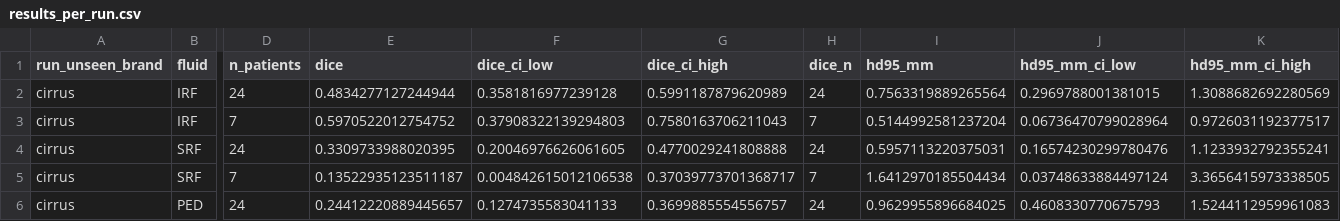
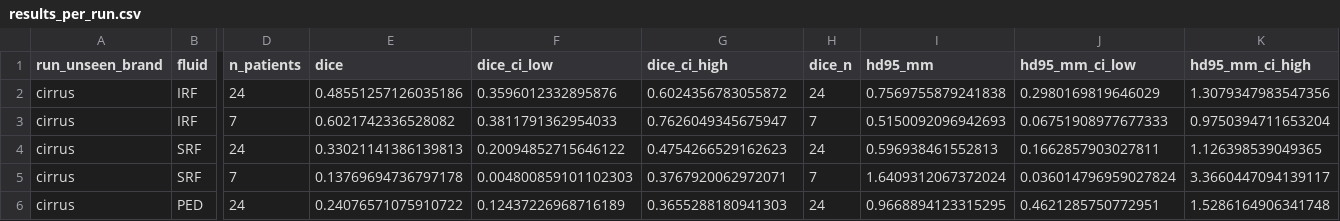
Before and after one commit to Anurag-YadavIIH/retinal-oct-fluid-segmentation, a CSV file: site/data/results_per_run.csv, drawn as a sheet; only a part is shown, gaps mark what is left out; the diff covers the shown part only; the diff names each change by its address in the sheet, - before the commit and + after, or states it on an @@ line.

```diff
--- a/site/data/results_per_run.csv
+++ b/site/data/results_per_run.csv
-E2 (dice): 0.4834277127244944
+E2 (dice): 0.48551257126035186
-F2 (dice_ci_low): 0.3581816977239128
+F2 (dice_ci_low): 0.3596012332895876
-G2 (dice_ci_high): 0.5991187879620989
+G2 (dice_ci_high): 0.6024356783055872
-I2 (hd95_mm): 0.7563319889265564
+I2 (hd95_mm): 0.7569755879241838
-J2 (hd95_mm_ci_low): 0.2969788001381015
+J2 (hd95_mm_ci_low): 0.2980169819646029
-K2 (hd95_mm_ci_high): 1.3088682692280569
+K2 (hd95_mm_ci_high): 1.3079347983547356
-E3 (dice): 0.5970522012754752
+E3 (dice): 0.6021742336528082
-F3 (dice_ci_low): 0.37908322139294803
+F3 (dice_ci_low): 0.3811791362954033
-G3 (dice_ci_high): 0.7580163706211043
+G3 (dice_ci_high): 0.7626049345675947
-I3 (hd95_mm): 0.5144992581237204
+I3 (hd95_mm): 0.5150092096942693
-J3 (hd95_mm_ci_low): 0.06736470799028964
+J3 (hd95_mm_ci_low): 0.06751908977677333
-K3 (hd95_mm_ci_high): 0.9726031192377517
+K3 (hd95_mm_ci_high): 0.9750394711653204
-E4 (dice): 0.3309733988020395
+E4 (dice): 0.33021141386139813
-F4 (dice_ci_low): 0.20046976626061605
+F4 (dice_ci_low): 0.20094852715646122
-G4 (dice_ci_high): 0.4770029241808888
+G4 (dice_ci_high): 0.4754266529162623
-I4 (hd95_mm): 0.5957113220375031
+I4 (hd95_mm): 0.596938461552813
-J4 (hd95_mm_ci_low): 0.16574230299780476
+J4 (hd95_mm_ci_low): 0.1662857903027811
-K4 (hd95_mm_ci_high): 1.1233932792355241
+K4 (hd95_mm_ci_high): 1.126398539049365
-E5 (dice): 0.13522935123511187
+E5 (dice): 0.13769694736797178
-F5 (dice_ci_low): 0.004842615012106538
+F5 (dice_ci_low): 0.004800859101102303
-G5 (dice_ci_high): 0.37039773701368717
+G5 (dice_ci_high): 0.3767920062972071
-I5 (hd95_mm): 1.6412970185504434
+I5 (hd95_mm): 1.6409312067372024
-J5 (hd95_mm_ci_low): 0.03748633884497124
+J5 (hd95_mm_ci_low): 0.036014796959027824
-K5 (hd95_mm_ci_high): 3.3656415973338505
+K5 (hd95_mm_ci_high): 3.3660447094139117
-E6 (dice): 0.24412220889445657
+E6 (dice): 0.24076571075910722
-F6 (dice_ci_low): 0.1274735583041133
+F6 (dice_ci_low): 0.12437226968716189
-G6 (dice_ci_high): 0.3699885554556757
+G6 (dice_ci_high): 0.3655288180941303
-I6 (hd95_mm): 0.9629955896684025
+I6 (hd95_mm): 0.9668894123315295
-J6 (hd95_mm_ci_low): 0.4608330770675793
+J6 (hd95_mm_ci_low): 0.4621285750772951
-K6 (hd95_mm_ci_high): 1.5244112959961083
+K6 (hd95_mm_ci_high): 1.5286164906341748
```
Also changed, not shown: 72 edited cells elsewhere in this file, site/data/differences.csv, site/data/per_scan.csv, 29 other files.
